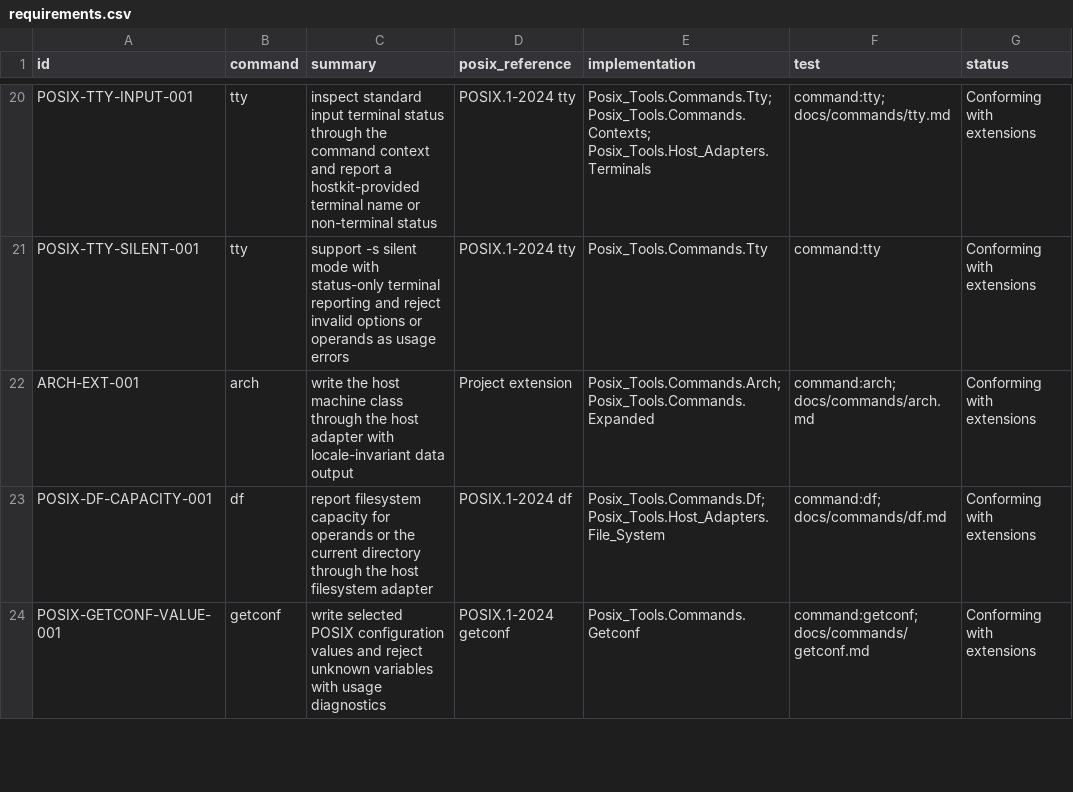
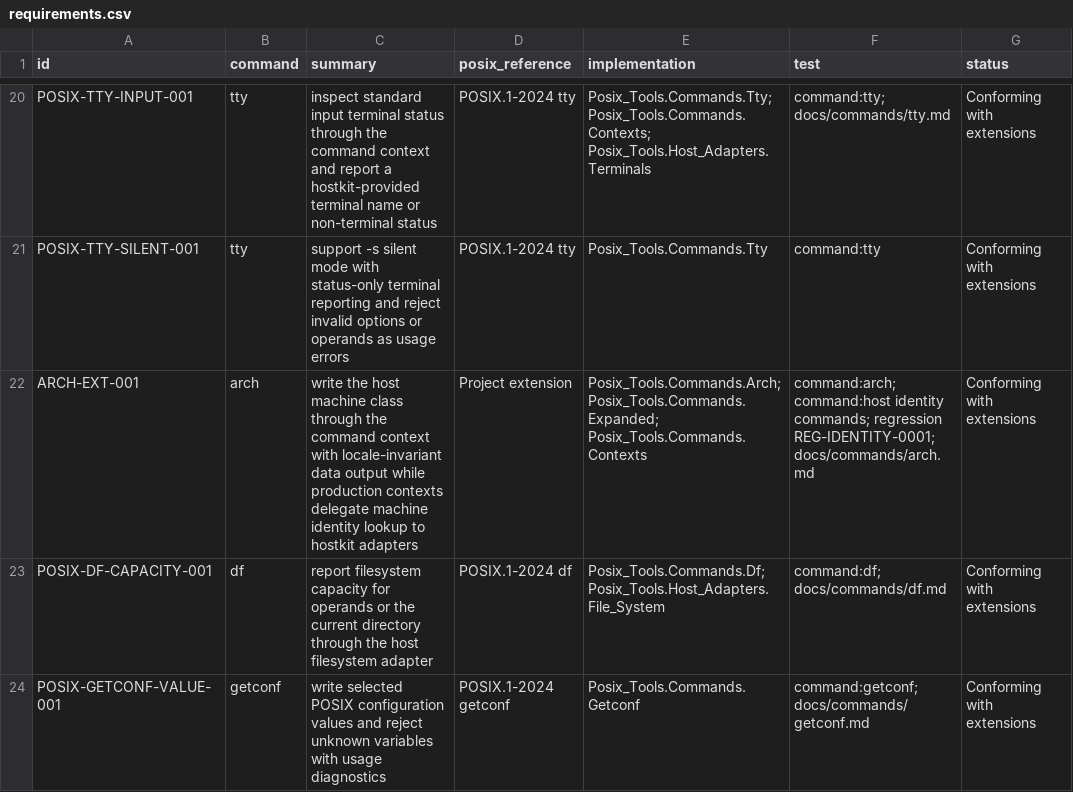
Before and after one commit to bracke/posix_tools, a CSV file: generated/requirements.csv, drawn as a sheet; only a part is shown, gaps mark what is left out; the diff covers the shown part only.

Commit message:
Route host identity through command contexts

```diff
--- a/generated/requirements.csv
+++ b/generated/requirements.csv
@@ -21,3 +21,3 @@ POSIX-TTY-INPUT-001,tty,inspect standard input terminal status through the comma
 POSIX-TTY-SILENT-001,tty,support -s silent mode with status-only terminal reporting and reject invalid options or operands as usage errors,POSIX.1-2024 tty,Posix_Tools.Commands.Tty,command:tty,Conforming with extensions
-ARCH-EXT-001,arch,write the host machine class through the host adapter with locale-invariant data output,Project extension,Posix_Tools.Commands.Arch; Posix_Tools.Commands.Expanded,command:arch; docs/commands/arch.md,Conforming with extensions
+ARCH-EXT-001,arch,write the host machine class through the command context with locale-invariant data output while production contexts delegate machine identity lookup to hostkit adapters,Project extension,Posix_Tools.Commands.Arch; Posix_Tools.Commands.Expanded; Posix_Tools.Commands.Contexts,command:arch; command:host identity commands; regression REG-IDENTITY-0001; docs/commands/arch.md,Conforming with extensions
 POSIX-DF-CAPACITY-001,df,report filesystem capacity for operands or the current directory through the host filesystem adapter,POSIX.1-2024 df,Posix_Tools.Commands.Df; Posix_Tools.Host_Adapters.File_System,command:df; docs/commands/df.md,Conforming with extensions
```
Also changed, not shown: 6 added rows and 18 edited cells elsewhere in this file, generated/regressions.csv, 23 other files.
